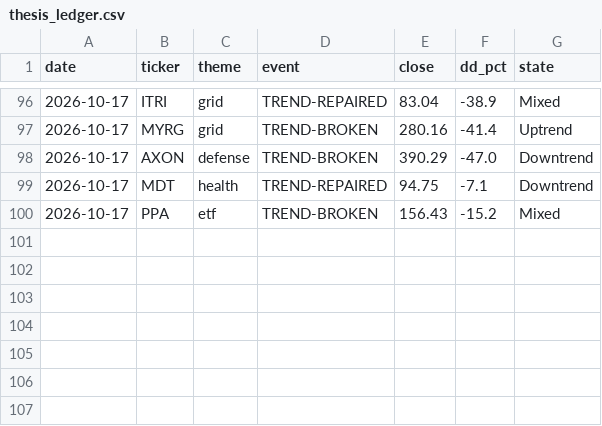
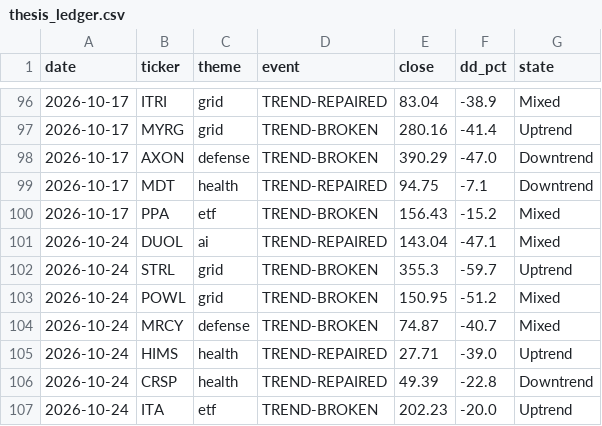
Before and after one commit to huczchen-max/vbt-private, a CSV file: thesis_ledger.csv, drawn as a sheet; only a part is shown, gaps mark what is left out; the diff names each change by its address in the sheet, - before the commit and + after, or states it on an @@ line.

```diff
--- a/thesis_ledger.csv
+++ b/thesis_ledger.csv
+row 101: 2026-10-24 | DUOL | ai | TREND-REPAIRED | 143.04 | -47.1 | Mixed
+row 102: 2026-10-24 | STRL | grid | TREND-BROKEN | 355.3 | -59.7 | Uptrend
+row 103: 2026-10-24 | POWL | grid | TREND-BROKEN | 150.95 | -51.2 | Mixed
+row 104: 2026-10-24 | MRCY | defense | TREND-BROKEN | 74.87 | -40.7 | Mixed
+row 105: 2026-10-24 | HIMS | health | TREND-REPAIRED | 27.71 | -39.0 | Uptrend
+row 106: 2026-10-24 | CRSP | health | TREND-REPAIRED | 49.39 | -22.8 | Downtrend
+row 107: 2026-10-24 | ITA | etf | TREND-BROKEN | 202.23 | -20.0 | Uptrend
```
Also changed, not shown: exhaustion_log.csv, options_journal.csv, 8 other files.
